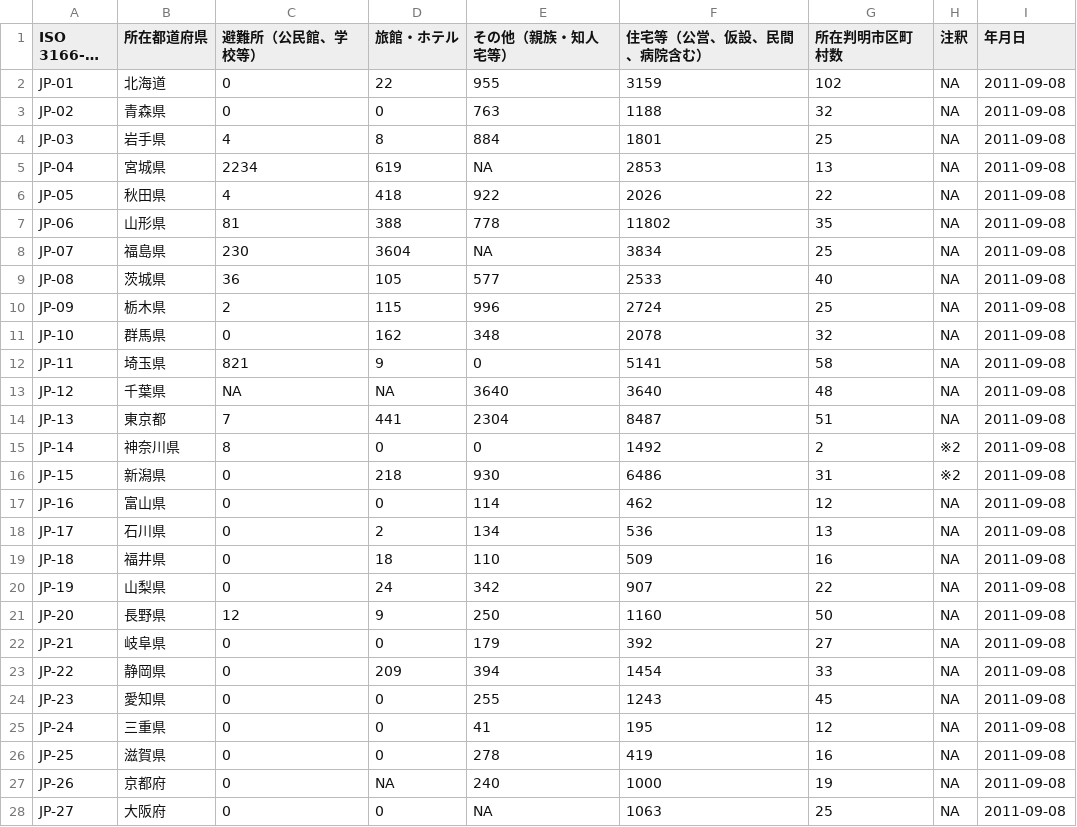
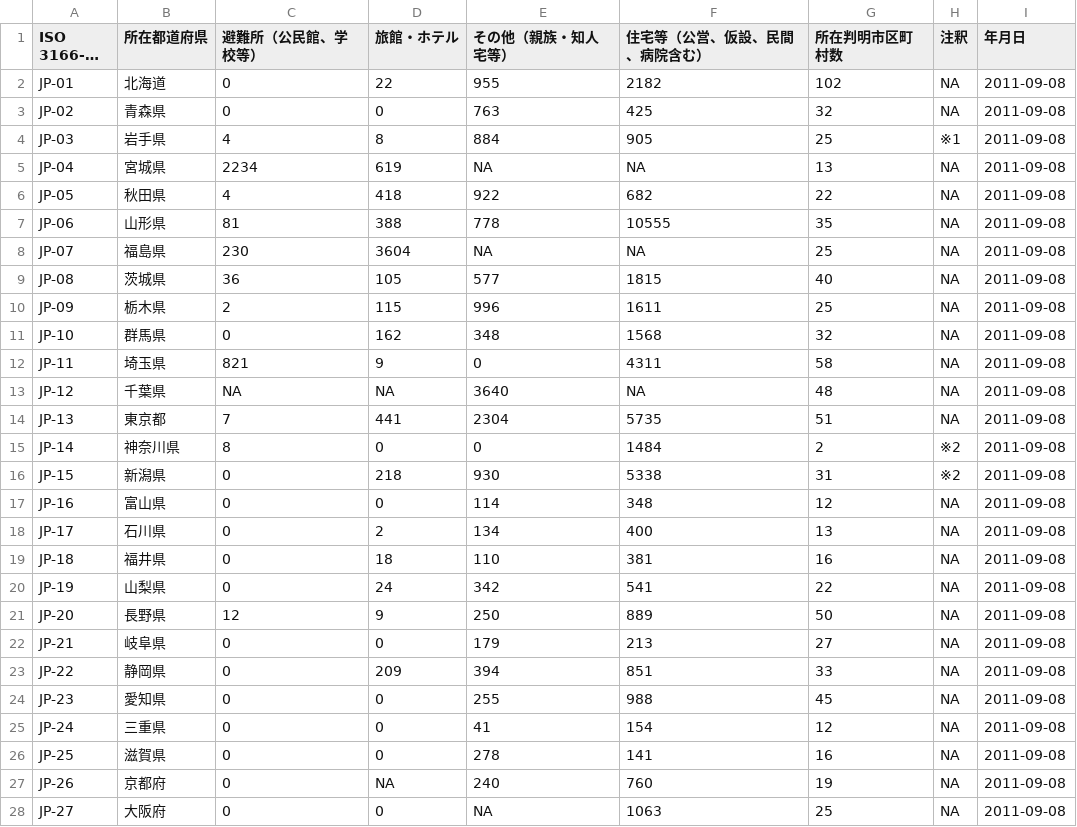
Before and after one commit to hhtyo/evacuees-by-prefecture, a CSV file: data/csv/evacuees-by-prefecture-2011-09-08.csv, drawn as a sheet; only a part is shown; long unchanged cells end in …; the diff covers the shown part only; the diff names each change by its address in the sheet, - before the commit and + after, or states it on an @@ line.

```diff
--- a/data/csv/evacuees-by-prefecture-2011-09-08.csv
+++ b/data/csv/evacuees-by-prefecture-2011-09-08.csv
-F2 (住宅等（公営、仮設、民間、病院含む）): 3159
+F2 (住宅等（公営、仮設、民間、病院含む）): 2182
-F3 (住宅等（公営、仮設、民間、病院含む）): 1188
+F3 (住宅等（公営、仮設、民間、病院含む）): 425
-F4 (住宅等（公営、仮設、民間、病院含む）): 1801
+F4 (住宅等（公営、仮設、民間、病院含む）): 905
-H4 (注釈): NA
+H4 (注釈): ※1
-F5 (住宅等（公営、仮設、民間、病院含む）): 2853
+F5 (住宅等（公営、仮設、民間、病院含む）): NA
-F6 (住宅等（公営、仮設、民間、病院含む）): 2026
+F6 (住宅等（公営、仮設、民間、病院含む）): 682
-F7 (住宅等（公営、仮設、民間、病院含む）): 11802
+F7 (住宅等（公営、仮設、民間、病院含む）): 10555
-F8 (住宅等（公営、仮設、民間、病院含む）): 3834
+F8 (住宅等（公営、仮設、民間、病院含む）): NA
-F9 (住宅等（公営、仮設、民間、病院含む）): 2533
+F9 (住宅等（公営、仮設、民間、病院含む）): 1815
-F10 (住宅等（公営、仮設、民間、病院含む）): 2724
+F10 (住宅等（公営、仮設、民間、病院含む）): 1611
-F11 (住宅等（公営、仮設、民間、病院含む）): 2078
+F11 (住宅等（公営、仮設、民間、病院含む）): 1568
-F12 (住宅等（公営、仮設、民間、病院含む）): 5141
+F12 (住宅等（公営、仮設、民間、病院含む）): 4311
-F13 (住宅等（公営、仮設、民間、病院含む）): 3640
+F13 (住宅等（公営、仮設、民間、病院含む）): NA
-F14 (住宅等（公営、仮設、民間、病院含む）): 8487
+F14 (住宅等（公営、仮設、民間、病院含む）): 5735
-F15 (住宅等（公営、仮設、民間、病院含む）): 1492
+F15 (住宅等（公営、仮設、民間、病院含む）): 1484
-F16 (住宅等（公営、仮設、民間、病院含む）): 6486
+F16 (住宅等（公営、仮設、民間、病院含む）): 5338
-F17 (住宅等（公営、仮設、民間、病院含む）): 462
+F17 (住宅等（公営、仮設、民間、病院含む）): 348
-F18 (住宅等（公営、仮設、民間、病院含む）): 536
+F18 (住宅等（公営、仮設、民間、病院含む）): 400
-F19 (住宅等（公営、仮設、民間、病院含む）): 509
+F19 (住宅等（公営、仮設、民間、病院含む）): 381
-F20 (住宅等（公営、仮設、民間、病院含む）): 907
+F20 (住宅等（公営、仮設、民間、病院含む）): 541
-F21 (住宅等（公営、仮設、民間、病院含む）): 1160
+F21 (住宅等（公営、仮設、民間、病院含む）): 889
-F22 (住宅等（公営、仮設、民間、病院含む）): 392
+F22 (住宅等（公営、仮設、民間、病院含む）): 213
-F23 (住宅等（公営、仮設、民間、病院含む）): 1454
+F23 (住宅等（公営、仮設、民間、病院含む）): 851
-F24 (住宅等（公営、仮設、民間、病院含む）): 1243
+F24 (住宅等（公営、仮設、民間、病院含む）): 988
-F25 (住宅等（公営、仮設、民間、病院含む）): 195
+F25 (住宅等（公営、仮設、民間、病院含む）): 154
-F26 (住宅等（公営、仮設、民間、病院含む）): 419
+F26 (住宅等（公営、仮設、民間、病院含む）): 141
-F27 (住宅等（公営、仮設、民間、病院含む）): 1000
+F27 (住宅等（公営、仮設、民間、病院含む）): 760
```
Also changed, not shown: 20 edited cells elsewhere in this file, data/csv/evacuees-by-prefecture-2011-08-11.csv, data/csv/evacuees-by-prefecture-2014-02-13.csv, 21 other files.
